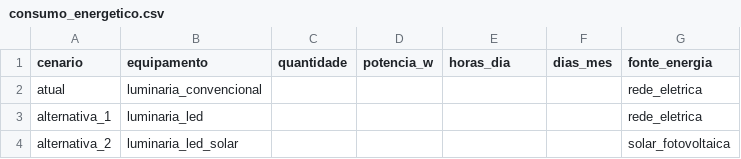
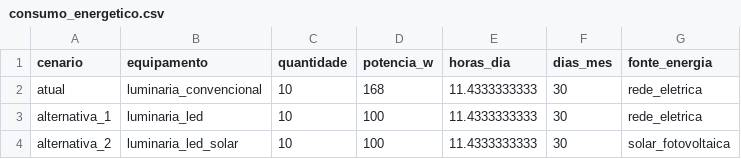
Before and after one commit to brunafsan/energia-sustentavel, a CSV file: dados/consumo_energetico.csv, drawn as a sheet.

Commit message:
Adicionando informações
Added data for equipment quantities and power consumption.

```diff
--- a/dados/consumo_energetico.csv
+++ b/dados/consumo_energetico.csv
@@ -1,4 +1,4 @@
 cenario,equipamento,quantidade,potencia_w,horas_dia,dias_mes,fonte_energia
-atual,luminaria_convencional,,,,,rede_eletrica
-alternativa_1,luminaria_led,,,,,rede_eletrica
-alternativa_2,luminaria_led_solar,,,,,solar_fotovoltaica
+atual,luminaria_convencional,10,168,11.4333333333,30,rede_eletrica
+alternativa_1,luminaria_led,10,100,11.4333333333,30,rede_eletrica
+alternativa_2,luminaria_led_solar,10,100,11.4333333333,30,solar_fotovoltaica
```
